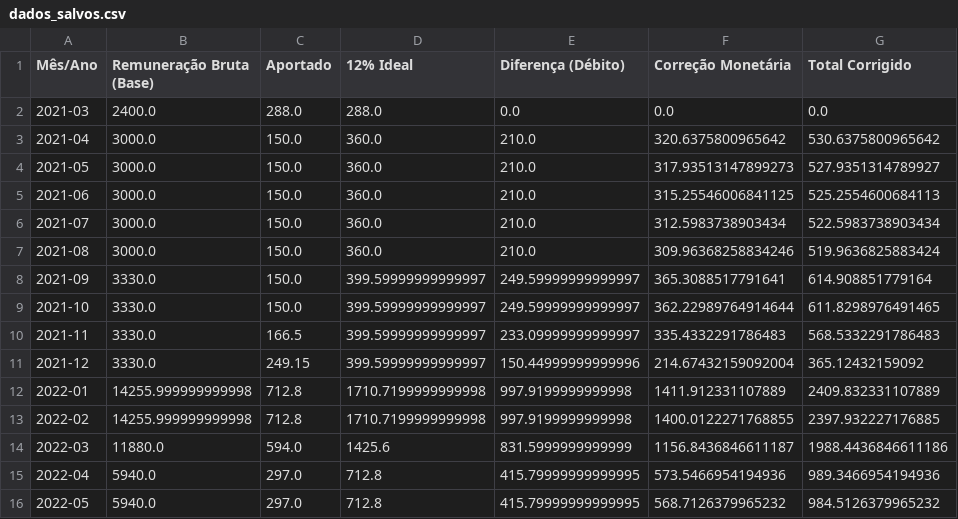
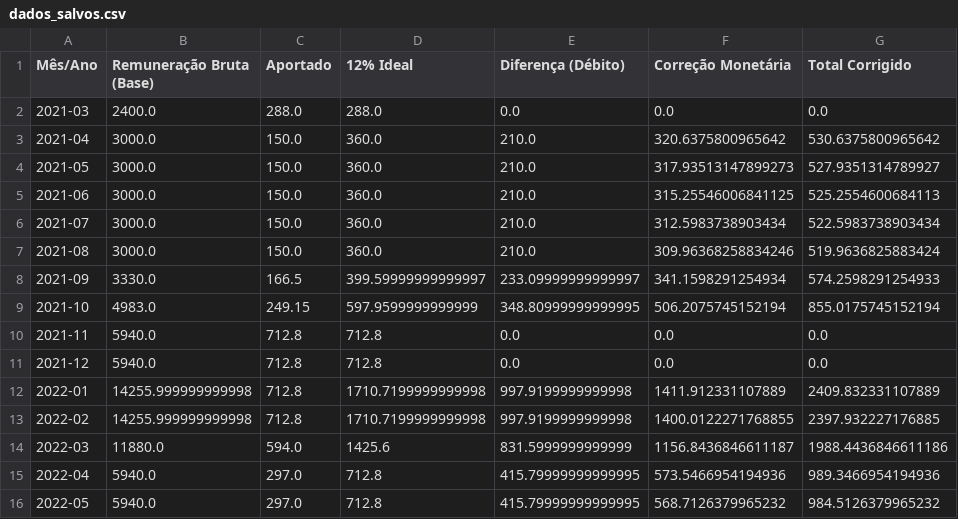
Before and after one commit to dannaelpaz/funcef, a CSV file: dados_salvos.csv, drawn as a sheet; only a part is shown.

Commit message:
updated 2021 data

```diff
--- a/dados_salvos.csv
+++ b/dados_salvos.csv
@@ -7,6 +7,6 @@ Mês/Ano,Remuneração Bruta (Base),Aportado,12% Ideal,Diferença (Débito),Corr
 2021-08,3000.0,150.0,360.0,210.0,309.96368258834246,519.9636825883424
-2021-09,3330.0,150.0,399.59999999999997,249.59999999999997,365.3088517791641,614.908851779164
-2021-10,3330.0,150.0,399.59999999999997,249.59999999999997,362.22989764914644,611.8298976491465
-2021-11,3330.0,166.5,399.59999999999997,233.09999999999997,335.4332291786483,568.5332291786483
-2021-12,3330.0,249.15,399.59999999999997,150.44999999999996,214.67432159092004,365.12432159092
+2021-09,3330.0,166.5,399.59999999999997,233.09999999999997,341.1598291254934,574.2598291254933
+2021-10,4983.0,249.15,597.9599999999999,348.80999999999995,506.2075745152194,855.0175745152194
+2021-11,5940.0,712.8,712.8,0.0,0.0,0.0
+2021-12,5940.0,712.8,712.8,0.0,0.0,0.0
 2022-01,14255.999999999998,712.8,1710.7199999999998,997.9199999999998,1411.912331107889,2409.832331107889
```
